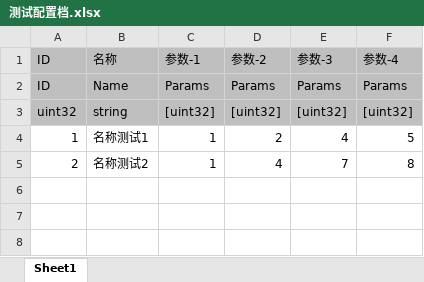
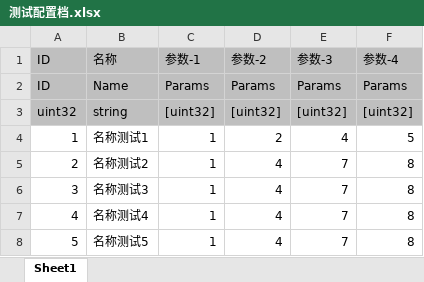
Before and after one commit to lambo-worm/test_merge_excel, an Excel workbook: 测试配置档.xlsx, sheet Sheet1, drawn as a sheet; values as stored, in another font and other column widths than the file's, no borders; the diff names each change by its address in the sheet, - before the commit and + after, or states it on an @@ line.

Commit message:
add test eg.

```diff
--- a/测试配置档.xlsx (sheet Sheet1)
+++ b/测试配置档.xlsx (sheet Sheet1)
+row 6: 3 | 名称测试3 | 1 | 4 | 7 | 8
+row 7: 4 | 名称测试4 | 1 | 4 | 7 | 8
+row 8: 5 | 名称测试5 | 1 | 4 | 7 | 8
```
